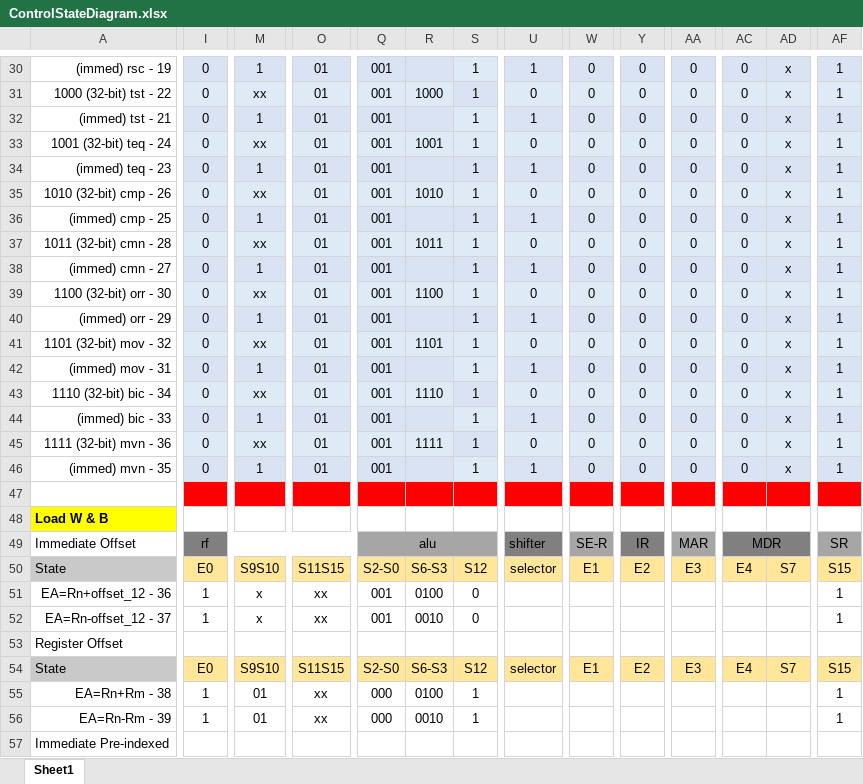
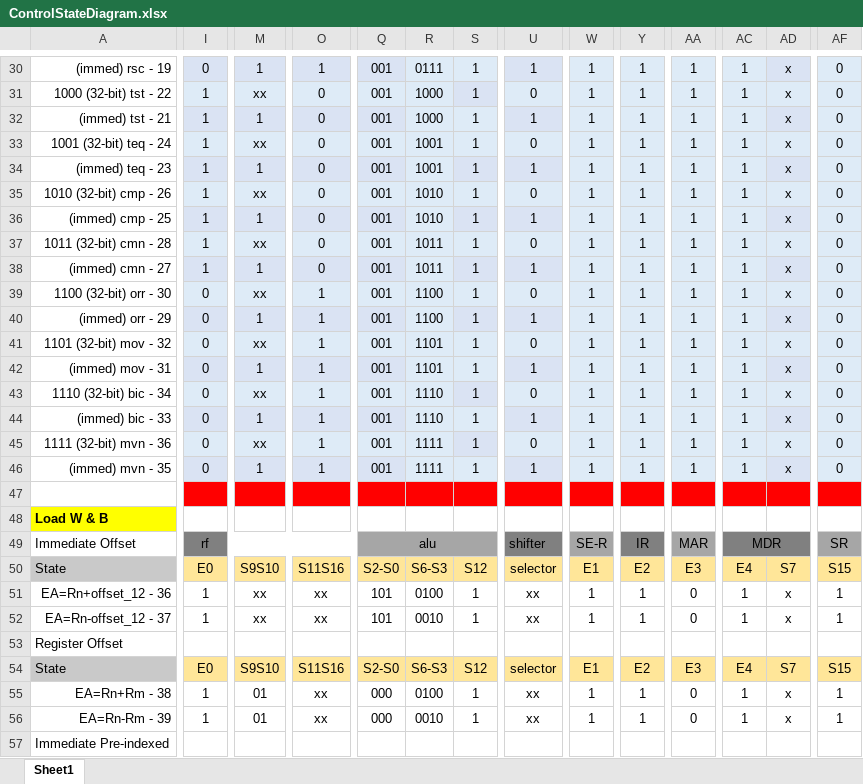
Before and after one commit to pedrocolon93/armverilogimplementation, an Excel workbook: ArquiProjecto/Phase2/ControlStateDiagram.xlsx, sheet Sheet1, drawn as a sheet; only a part is shown, gaps mark what is left out; values as stored, in another font and other column widths than the file's, no borders; the diff covers the shown part only; the diff names each change by its address in the sheet, - before the commit and + after, or states it on an @@ line.

```diff
--- a/ArquiProjecto/Phase2/ControlStateDiagram.xlsx (sheet Sheet1)
+++ b/ArquiProjecto/Phase2/ControlStateDiagram.xlsx (sheet Sheet1)
-O30: 01
+O30: 1
-R30: (empty)
+R30: 0111
-W30:W46: 0
+W30:W46: 1
-Y30:Y46: 0
+Y30:Y46: 1
-AA30:AA46: 0
+AA30:AA46: 1
-AC30:AC46: 0
+AC30:AC46: 1
-AF30:AF46: 1
+AF30:AF46: 0
-I31:I38: 0
+I31:I38: 1
-O31:O38: 01
+O31:O38: 0
-R32: (empty)
+R32: 1000
-R34: (empty)
+R34: 1001
-R36: (empty)
+R36: 1010
-R38: (empty)
+R38: 1011
-O39:O46: 01
+O39:O46: 1
-R40: (empty)
+R40: 1100
-R42: (empty)
+R42: 1101
-R44: (empty)
+R44: 1110
-R46: (empty)
+R46: 1111
-O50: S11S15
+O50: S11S16
-M51:M52: x
+M51:M52: xx
-Q51:Q52: 001
+Q51:Q52: 101
-S51:S52: 0
+S51:S52: 1
-U51:U52: (empty)
+U51:U52: xx
-W51:W52: (empty)
+W51:W52: 1
-Y51:Y52: (empty)
+Y51:Y52: 1
-AA51:AA52: (empty)
+AA51:AA52: 0
-AC51:AC52: (empty)
+AC51:AC52: 1
-AD51:AD52: (empty)
+AD51:AD52: x
-O54: S11S15
+O54: S11S16
-U55:U56: (empty)
+U55:U56: xx
-W55:W56: (empty)
+W55:W56: 1
-Y55:Y56: (empty)
+Y55:Y56: 1
-AA55:AA56: (empty)
+AA55:AA56: 0
-AC55:AC56: (empty)
+AC55:AC56: 1
-AD55:AD56: (empty)
+AD55:AD56: x
```
Also changed, not shown: 24 added rows, 30 removed rows, 267 edited cells and cell formats elsewhere in this sheet, hidden cells, 10 other files.
